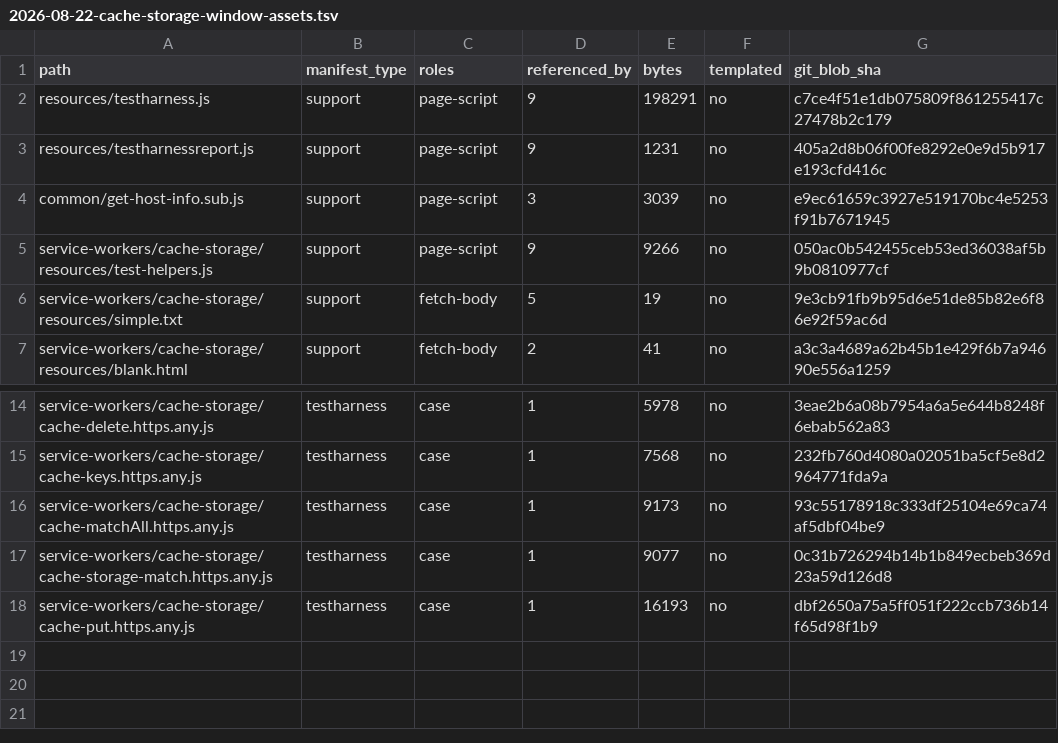
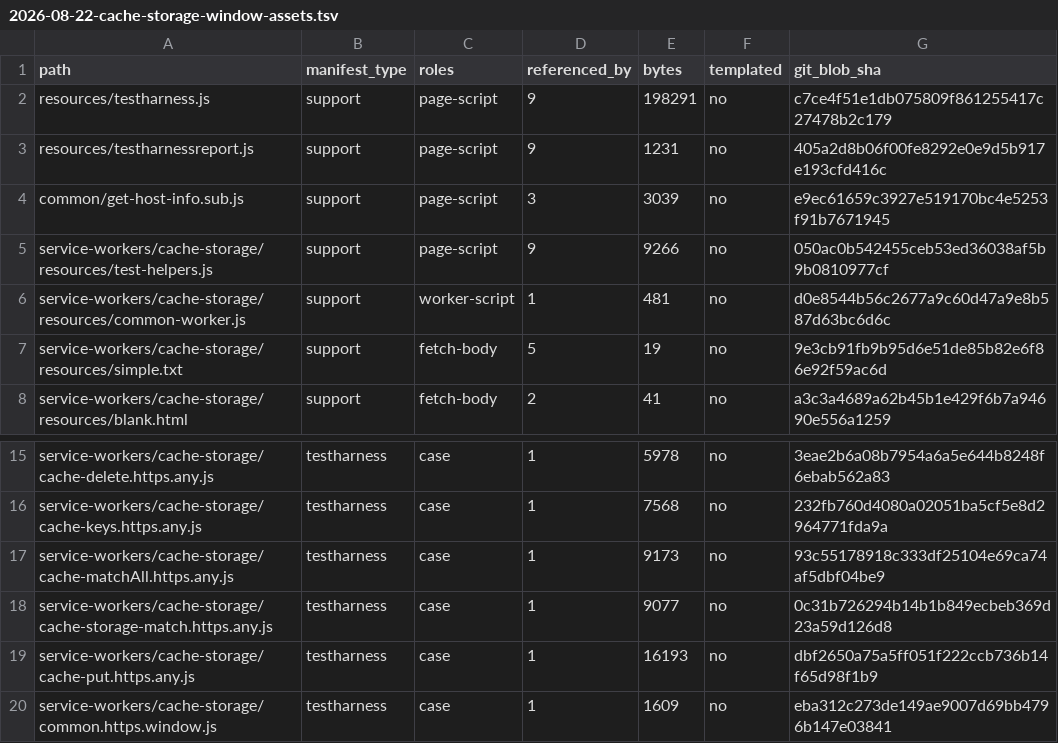
Before and after one commit to leizongmin/ZeroWeb, a TSV file: docs/goal/storage-cache-api/evidence/2026-08-22-cache-storage-window-assets.tsv, drawn as a sheet; only a part is shown, gaps mark what is left out.

Commit message:
Expand CacheStorage worker sharing WPT baseline

```diff
--- a/docs/goal/storage-cache-api/evidence/2026-08-22-cache-storage-window-assets.tsv
+++ b/docs/goal/storage-cache-api/evidence/2026-08-22-cache-storage-window-assets.tsv
@@ -5,2 +5,3 @@ common/get-host-info.sub.js	support	page-script	3	3039	no	e9ec61659c3927e519170b
 service-workers/cache-storage/resources/test-helpers.js	support	page-script	9	9266	no	050ac0b542455ceb53ed36038af5b9b0810977cf
+service-workers/cache-storage/resources/common-worker.js	support	worker-script	1	481	no	d0e8544b56c2677a9c60d47a9e8b587d63bc6d6c
 service-workers/cache-storage/resources/simple.txt	support	fetch-body	5	19	no	9e3cb91fb9b95d6e51de85b82e6f86e92f59ac6d
@@ -18 +19,2 @@ service-workers/cache-storage/cache-storage-match.https.any.js	testharness	case
 service-workers/cache-storage/cache-put.https.any.js	testharness	case	1	16193	no	dbf2650a75a5ff051f222ccb736b14f65d98f1b9
+service-workers/cache-storage/common.https.window.js	testharness	case	1	1609	no	eba312c273de149ae9007d69bb4796b147e03841
```
Also changed, not shown: 13 other files.
